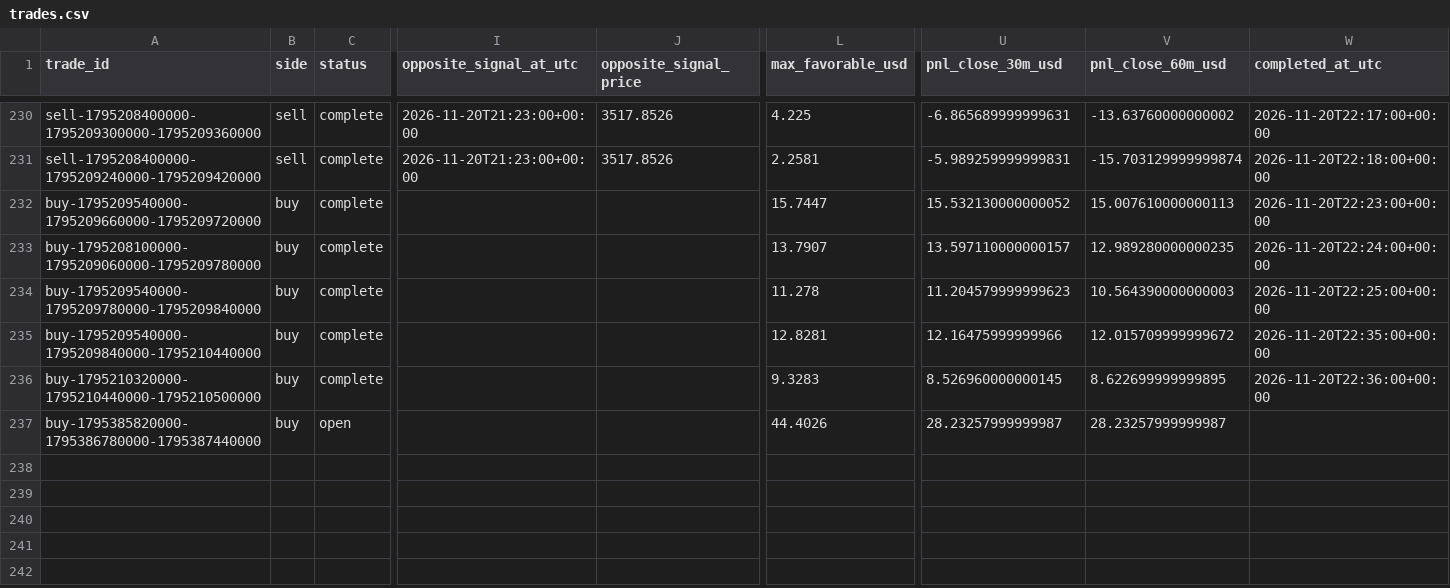
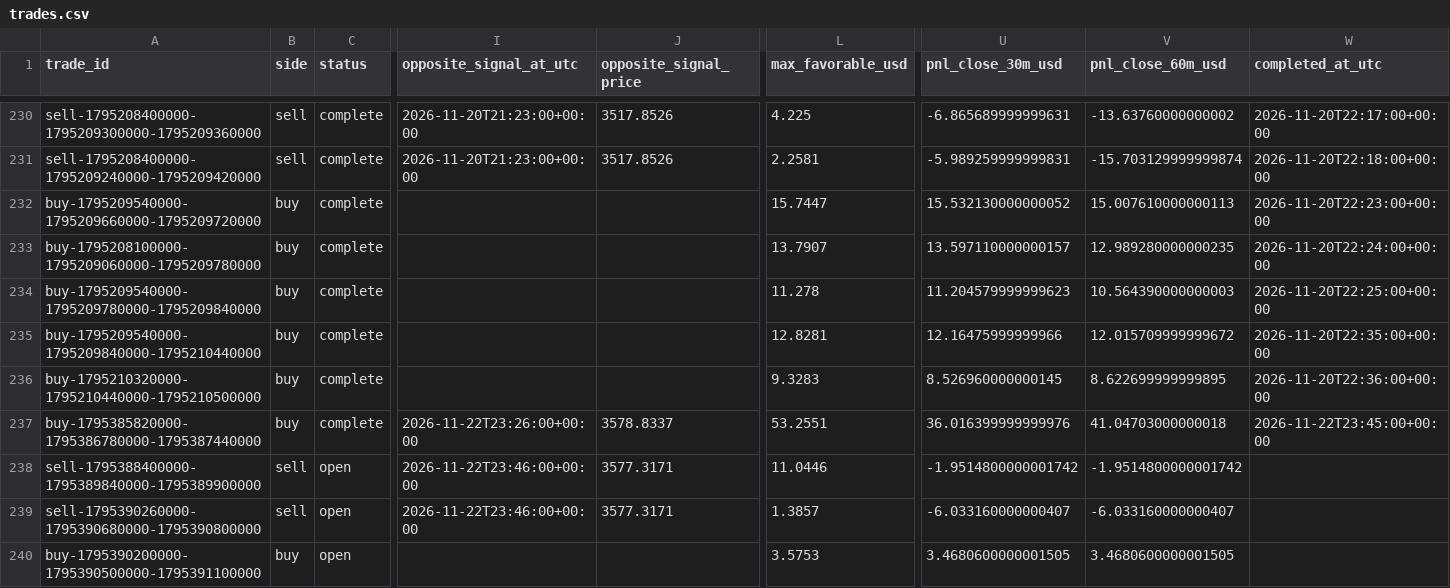
Before and after one commit to salehrbo1-cell/Alert-bot, a CSV file: research/sonic_paper/trades.csv, drawn as a sheet; only a part is shown, gaps mark what is left out; rows hold the shown columns only; the diff names each change by its address in the sheet, - before the commit and + after, or states it on an @@ line.

Commit message:
Update Samo paper-monitor observations

```diff
--- a/research/sonic_paper/trades.csv
+++ b/research/sonic_paper/trades.csv
-C237 (status): open
+C237 (status): complete
-I237 (opposite_signal_at_utc): (empty)
+I237 (opposite_signal_at_utc): 2026-11-22T23:26:00+00:00
-J237 (opposite_signal_price): (empty)
+J237 (opposite_signal_price): 3578.8337
-L237 (max_favorable_usd): 44.4026
+L237 (max_favorable_usd): 53.2551
-U237 (pnl_close_30m_usd): 28.23257999999987
+U237 (pnl_close_30m_usd): 36.016399999999976
-V237 (pnl_close_60m_usd): 28.23257999999987
+V237 (pnl_close_60m_usd): 41.04703000000018
-W237 (completed_at_utc): (empty)
+W237 (completed_at_utc): 2026-11-22T23:45:00+00:00
+row 238: sell-1795388400000-1795389840000-1795389900000 | sell | open | 2026-11-22T23:46:00+00:00 | 3577.3171 | 11.0446 | -1.9514800000001742 | -1.9514800000001742
+row 239: sell-1795390260000-1795390680000-1795390800000 | sell | open | 2026-11-22T23:46:00+00:00 | 3577.3171 | 1.3857 | -6.033160000000407 | -6.033160000000407
+row 240: buy-1795390200000-1795390500000-1795391100000 | buy | open |  |  | 3.5753 | 3.4680600000001505 | 3.4680600000001505
```
Also changed, not shown: research/sonic_paper/exit_rule_m5_structure.csv, research/sonic_paper/exit_rule_step_resistance.csv, 4 other files.
